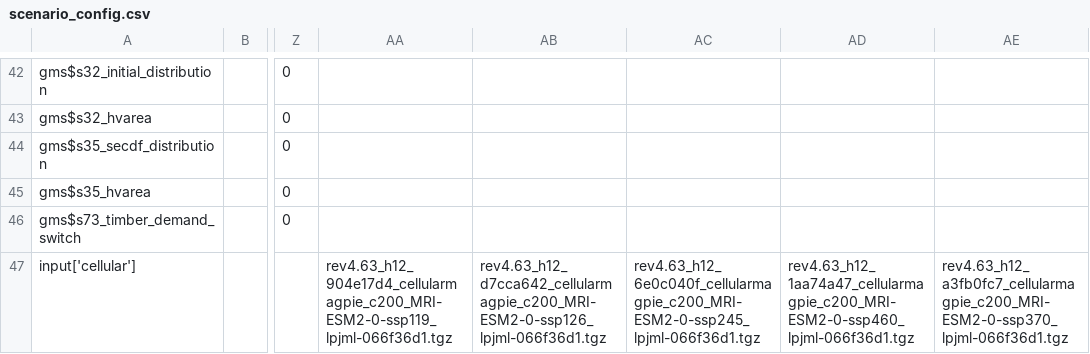
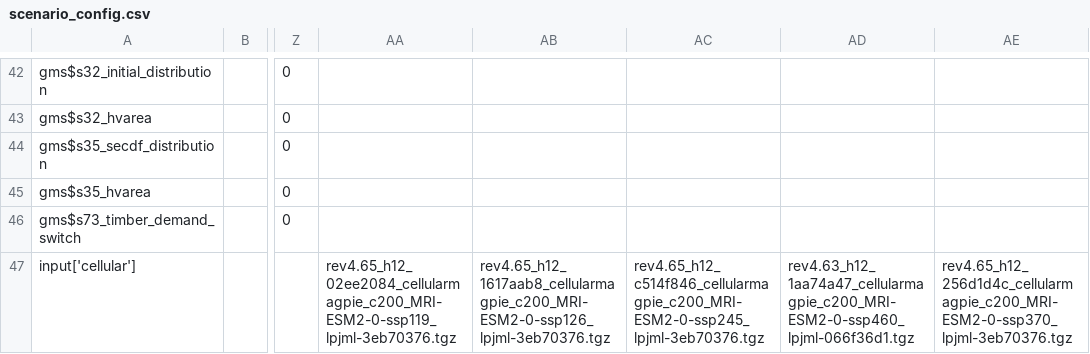
Before and after one commit to magpiemodel/magpie, a CSV file: config/scenario_config.csv, drawn as a sheet; only a part is shown, gaps mark what is left out; the diff names each change by its address in the sheet, - before the commit and + after, or states it on an @@ line.

Commit message:
update rev 4.65 scenario_config.csv + highres output script

```diff
--- a/config/scenario_config.csv
+++ b/config/scenario_config.csv
-AA47: rev4.63_h12_904e17d4_cellularmagpie_c200_MRI-ESM2-0-ssp119_lpjml-066f36d1.tgz
+AA47: rev4.65_h12_02ee2084_cellularmagpie_c200_MRI-ESM2-0-ssp119_lpjml-3eb70376.tgz
-AB47: rev4.63_h12_d7cca642_cellularmagpie_c200_MRI-ESM2-0-ssp126_lpjml-066f36d1.tgz
+AB47: rev4.65_h12_1617aab8_cellularmagpie_c200_MRI-ESM2-0-ssp126_lpjml-3eb70376.tgz
-AC47: rev4.63_h12_6e0c040f_cellularmagpie_c200_MRI-ESM2-0-ssp245_lpjml-066f36d1.tgz
+AC47: rev4.65_h12_c514f846_cellularmagpie_c200_MRI-ESM2-0-ssp245_lpjml-3eb70376.tgz
-AE47: rev4.63_h12_a3fb0fc7_cellularmagpie_c200_MRI-ESM2-0-ssp370_lpjml-066f36d1.tgz
+AE47: rev4.65_h12_256d1d4c_cellularmagpie_c200_MRI-ESM2-0-ssp370_lpjml-3eb70376.tgz
```
Also changed, not shown: 2 other files.
